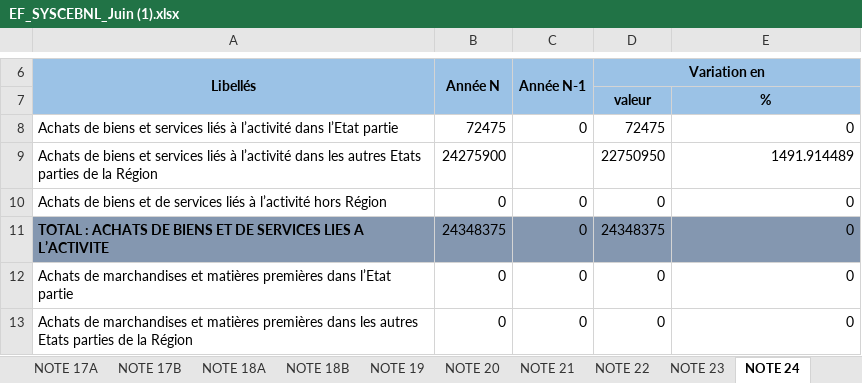
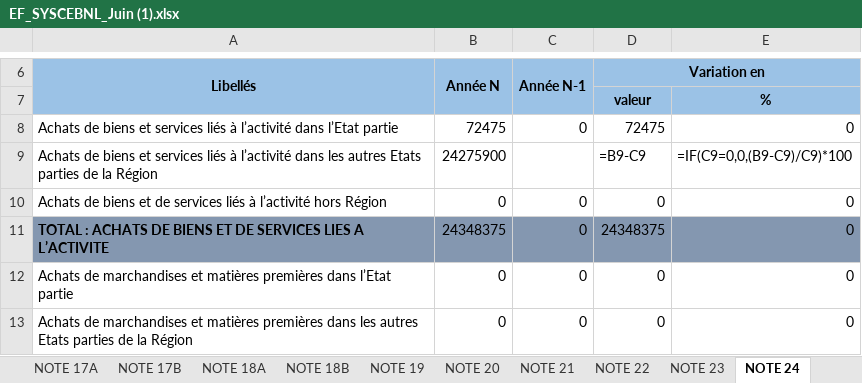
Before and after one commit to douke-pro/douke-compta-pro, an Excel workbook: backups/EF_SYSCEBNL_Juin (1).xlsx, sheet NOTE 24, drawn as a sheet; only a part is shown, gaps mark what is left out; values as stored, in another font and other column widths than the file's, no borders; formulas without a stored value are shown as written; charts and pictures not drawn; the diff names each change by its address in the sheet, - before the commit and + after, or states it on an @@ line.

```diff
--- a/backups/EF_SYSCEBNL_Juin (1).xlsx (sheet NOTE 24)
+++ b/backups/EF_SYSCEBNL_Juin (1).xlsx (sheet NOTE 24)
-D9 (Variation en): 22750950
+D9 (Variation en): =B9-C9
-E9: 1491.914489
+E9: =IF(C9=0,0,(B9-C9)/C9)*100
```
Also changed, not shown: sheet NOTE 33, sheet NOTE 5D, sheet NOTE 1, sheet PAGE DE GARDE, sheet BILAN, charts or pictures, 2 other files.
